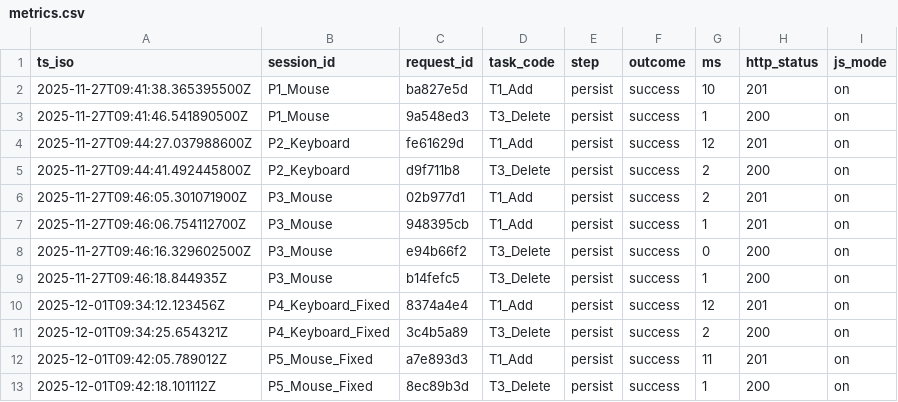
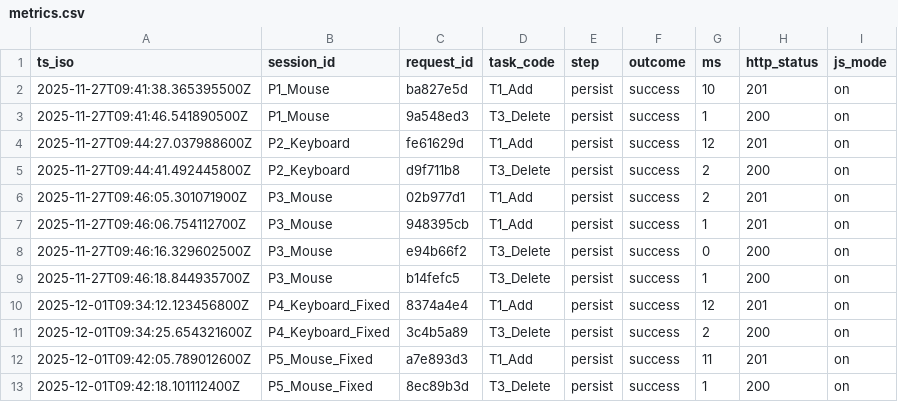
Before and after one commit to zzX100zz/comp2850-hci-starter, a CSV file: assessment/evidence/Data/metrics.csv, drawn as a sheet.

```diff
--- a/assessment/evidence/Data/metrics.csv
+++ b/assessment/evidence/Data/metrics.csv
@@ -8,6 +8,6 @@ ts_iso,session_id,request_id,task_code,step,outcome,ms,http_status,js_mode
 2025-11-27T09:46:16.329602500Z,P3_Mouse,e94b66f2,T3_Delete,persist,success,0,200,on
-2025-11-27T09:46:18.844935Z,P3_Mouse,b14fefc5,T3_Delete,persist,success,1,200,on
-2025-12-01T09:34:12.123456Z,P4_Keyboard_Fixed,8374a4e4,T1_Add,persist,success,12,201,on
-2025-12-01T09:34:25.654321Z,P4_Keyboard_Fixed,3c4b5a89,T3_Delete,persist,success,2,200,on
-2025-12-01T09:42:05.789012Z,P5_Mouse_Fixed,a7e893d3,T1_Add,persist,success,11,201,on
-2025-12-01T09:42:18.101112Z,P5_Mouse_Fixed,8ec89b3d,T3_Delete,persist,success,1,200,on
+2025-11-27T09:46:18.844935700Z,P3_Mouse,b14fefc5,T3_Delete,persist,success,1,200,on
+2025-12-01T09:34:12.123456800Z,P4_Keyboard_Fixed,8374a4e4,T1_Add,persist,success,12,201,on
+2025-12-01T09:34:25.654321600Z,P4_Keyboard_Fixed,3c4b5a89,T3_Delete,persist,success,2,200,on
+2025-12-01T09:42:05.789012600Z,P5_Mouse_Fixed,a7e893d3,T1_Add,persist,success,11,201,on
+2025-12-01T09:42:18.101112400Z,P5_Mouse_Fixed,8ec89b3d,T3_Delete,persist,success,1,200,on
```
Also changed, not shown: data/metrics.csv, 1 other file.
